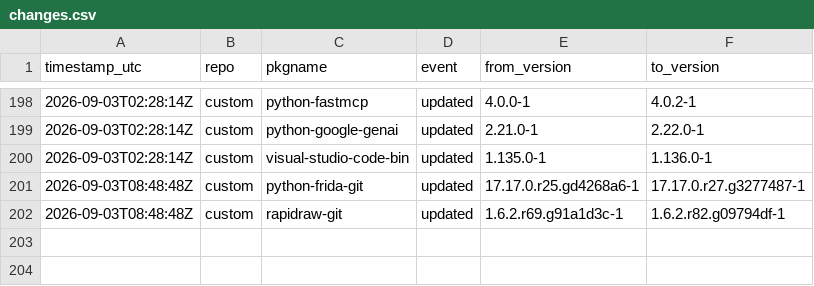
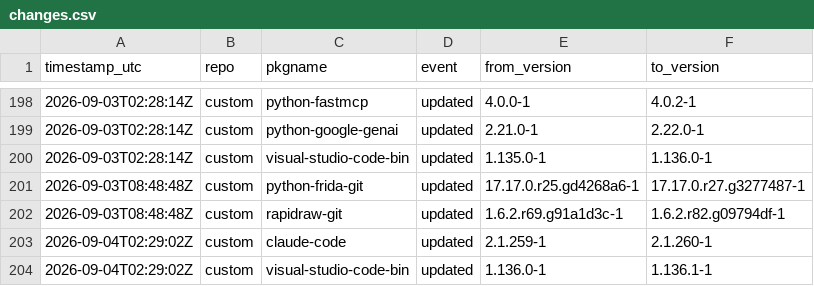
Before and after one commit to xerootg/xerootg.github.io, a CSV file: data/changes.csv, drawn as a sheet; only a part is shown, gaps mark what is left out; the diff names each change by its address in the sheet, - before the commit and + after, or states it on an @@ line.

```diff
--- a/data/changes.csv
+++ b/data/changes.csv
+row 203: 2026-09-04T02:29:02Z | custom | claude-code | updated | 2.1.259-1 | 2.1.260-1
+row 204: 2026-09-04T02:29:02Z | custom | visual-studio-code-bin | updated | 1.136.0-1 | 1.136.1-1
```
Also changed, not shown: data/packages.csv, 2 other files.
